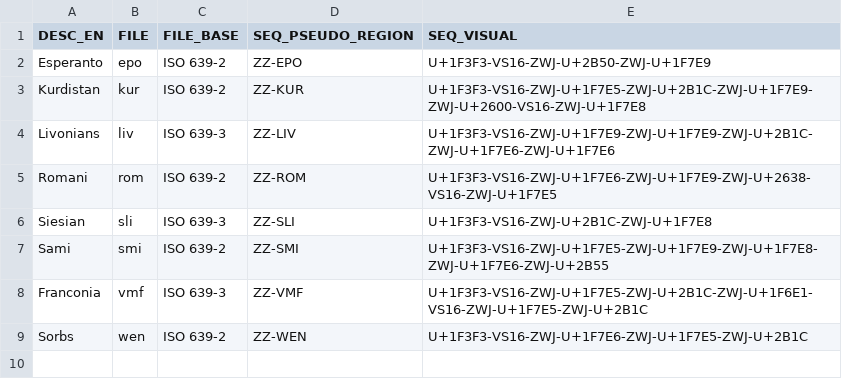
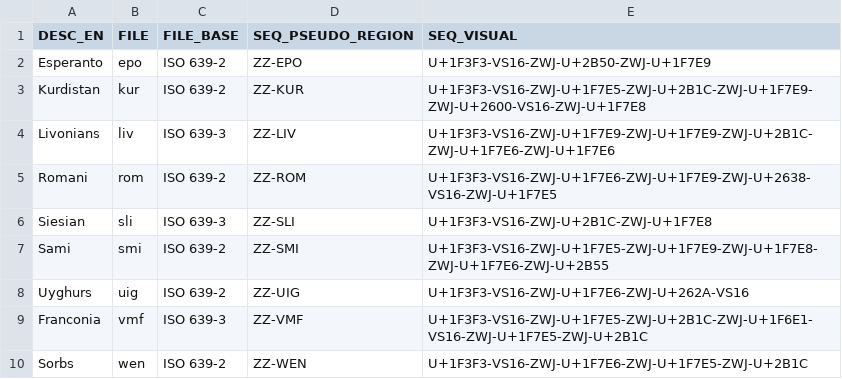
Before and after one commit to frabru/franks-emoji, a CSV file: flags/mapping-options.csv, drawn as a sheet.

```diff
--- a/flags/mapping-options.csv
+++ b/flags/mapping-options.csv
@@ -7,2 +7,3 @@ Siesian,sli,ISO 639-3,ZZ-SLI,U+1F3F3-VS16-ZWJ-U+2B1C-ZWJ-U+1F7E8
 Sami,smi,ISO 639-2,ZZ-SMI,U+1F3F3-VS16-ZWJ-U+1F7E5-ZWJ-U+1F7E9-ZWJ-U+1F7E8-ZWJ-U+1F7E6-ZWJ-U+2B55
+Uyghurs,uig,ISO 639-2,ZZ-UIG,U+1F3F3-VS16-ZWJ-U+1F7E6-ZWJ-U+262A-VS16
 Franconia,vmf,ISO 639-3,ZZ-VMF,U+1F3F3-VS16-ZWJ-U+1F7E5-ZWJ-U+2B1C-ZWJ-U+1F6E1-VS16-ZWJ-U+1F7E5-ZWJ-U+2B1C
```
Also changed, not shown: 2 other files.
